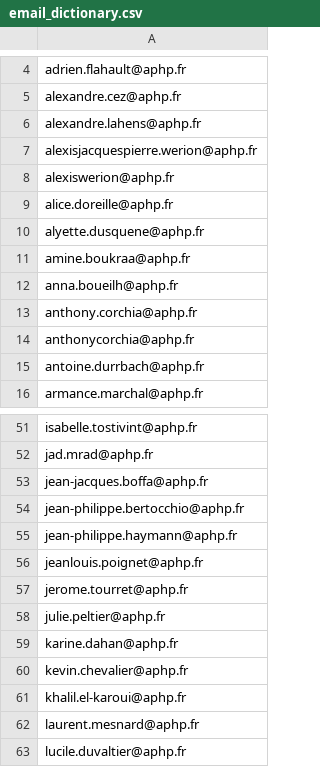
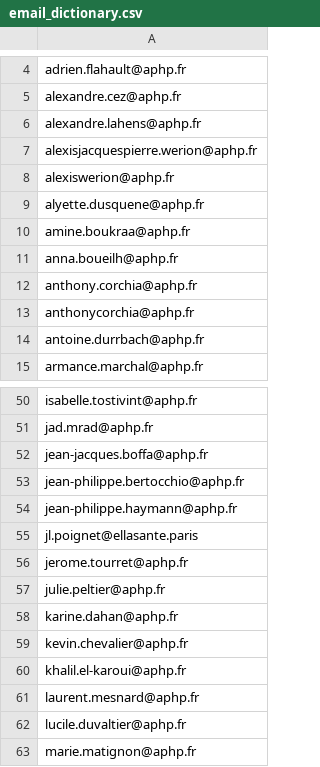
Before and after one commit to AzzeddineAL/ExomeTNN, a CSV file: email_dictionary.csv, drawn as a sheet; only a part is shown, gaps mark what is left out; the shorter side is filled out with more unchanged rows.

Commit message:
Update email_dictionary.csv

```diff
--- a/email_dictionary.csv
+++ b/email_dictionary.csv
@@ -8,3 +8,2 @@ alexisjacquespierre.werion@aphp.fr
 alexiswerion@aphp.fr
-alice.doreille@aphp.fr
 alyette.dusquene@aphp.fr
@@ -55,3 +54,3 @@ jean-philippe.bertocchio@aphp.fr
 jean-philippe.haymann@aphp.fr
-jeanlouis.poignet@aphp.fr
+jl.poignet@ellasante.paris
 jerome.tourret@aphp.fr
```
